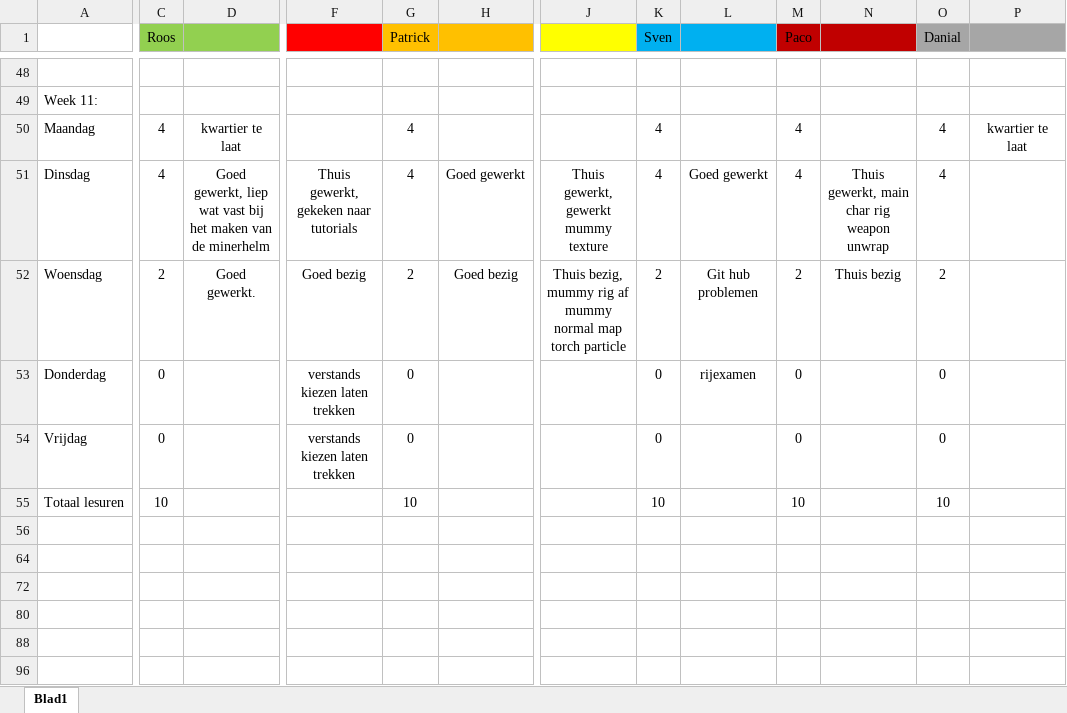
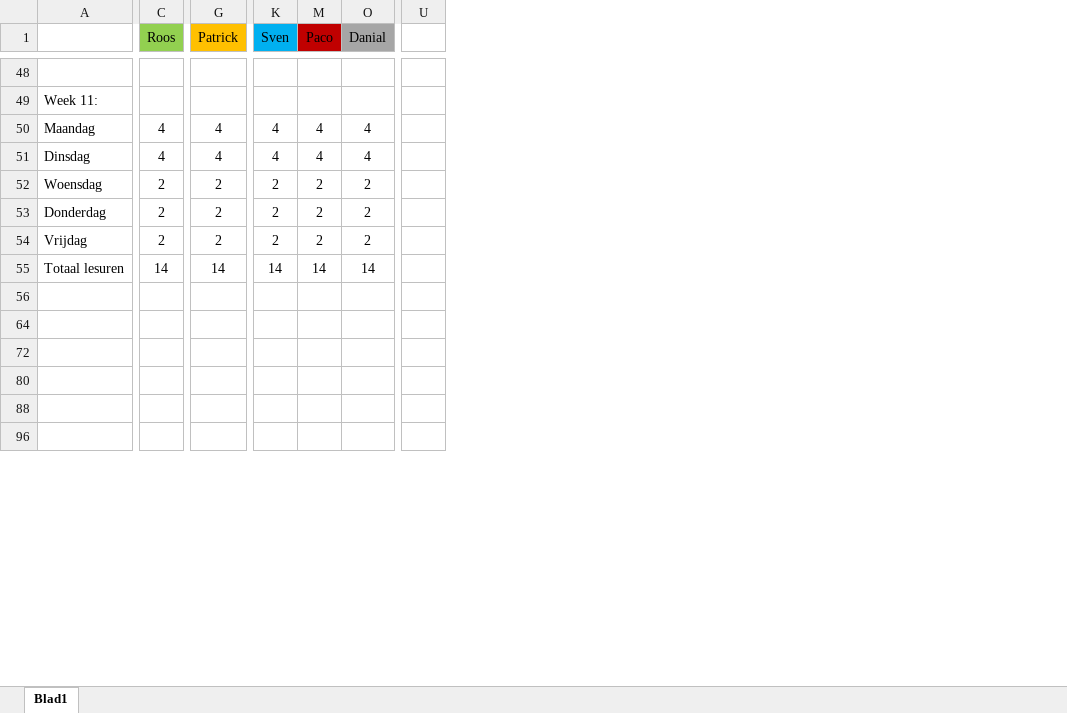
Before and after one commit to DanialVEVO/Gamelab2, an Excel workbook: Algemeen/Uren Registratie Game-Lab-2.1.xlsx, sheet Blad1, drawn as a sheet; only a part is shown, gaps mark what is left out; values as stored, in another font and other column widths than the file's, no borders; removed rows and columns are numbered as before the commit, all else as after; rows hold the shown columns only; the diff covers the shown part only; the diff names each change by its address in the sheet, - before the commit and + after, or states it on an @@ line.

Commit message:
Uren Reg & weaponscript

```diff
--- a/Algemeen/Uren Registratie Game-Lab-2.1.xlsx (sheet Blad1)
+++ b/Algemeen/Uren Registratie Game-Lab-2.1.xlsx (sheet Blad1)
@@ column D hidden, rows 50-52: kwartier te laat | Goed gewerkt, liep wat vast bij het maken van de minerhelm | Goed gewerkt. @@
@@ column F hidden, rows 51-53: Thuis gewerkt, gekeken naar tutorials | Goed bezig | verstands kiezen laten trekken @@
@@ column H hidden, rows 51-52: Goed gewerkt | Goed bezig @@
@@ column J hidden, rows 51-52: Thuis gewerkt, gewerkt mummy texture | Thuis bezig, mummy rig af mummy normal map torch particle @@
@@ column L hidden, rows 51-53: Goed gewerkt | Git hub problemen | rijexamen @@
@@ column N hidden, rows 51-52: Thuis gewerkt, main char rig weapon unwrap | Thuis bezig @@
@@ column P hidden, row 50: kwartier te laat @@
+column U, empty
-C53 (Roos): 0
+C53 (Roos): 2
-G53 (Patrick): 0
+G53 (Patrick): 2
-K53 (Sven): 0
+K53 (Sven): 2
-M53 (Paco): 0
+M53 (Paco): 2
-O53 (Danial): 0
+O53 (Danial): 2
-row 54: Vrijdag | 0 |  | verstands kiezen laten trekken | 0 |  |  | 0 |  | 0 |  | 0
-row 55: Totaal lesuren | 10 |  |  | 10 |  |  | 10 |  | 10 |  | 10
+row 54: Vrijdag | 2 | 2 | 2 | 2 | 2
+row 55: Totaal lesuren | 14 | 14 | 14 | 14 | 14
```
Also changed, not shown: 18 added rows, 10 hidden or unhidden rows, 1 removed column and 1 edited cell elsewhere in this sheet, hidden cells, 2 other files.
